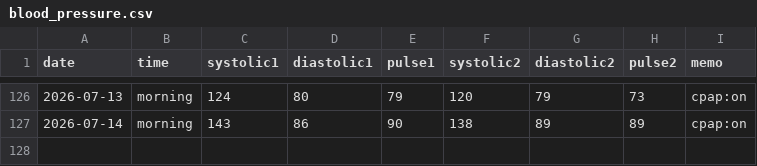
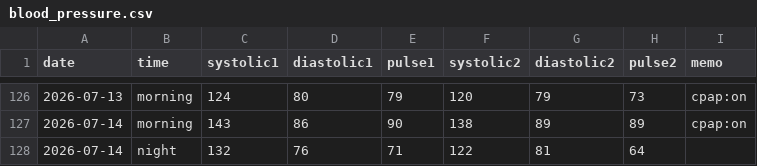
Before and after one commit to baker1129/health-project, a CSV file: logs/daily/blood_pressure.csv, drawn as a sheet; only a part is shown, gaps mark what is left out; the diff names each change by its address in the sheet, - before the commit and + after, or states it on an @@ line.

Commit message:
Update BP for 2026-07-14

```diff
--- a/logs/daily/blood_pressure.csv
+++ b/logs/daily/blood_pressure.csv
+row 128: 2026-07-14 | night | 132 | 76 | 71 | 122 | 81 | 64
```
